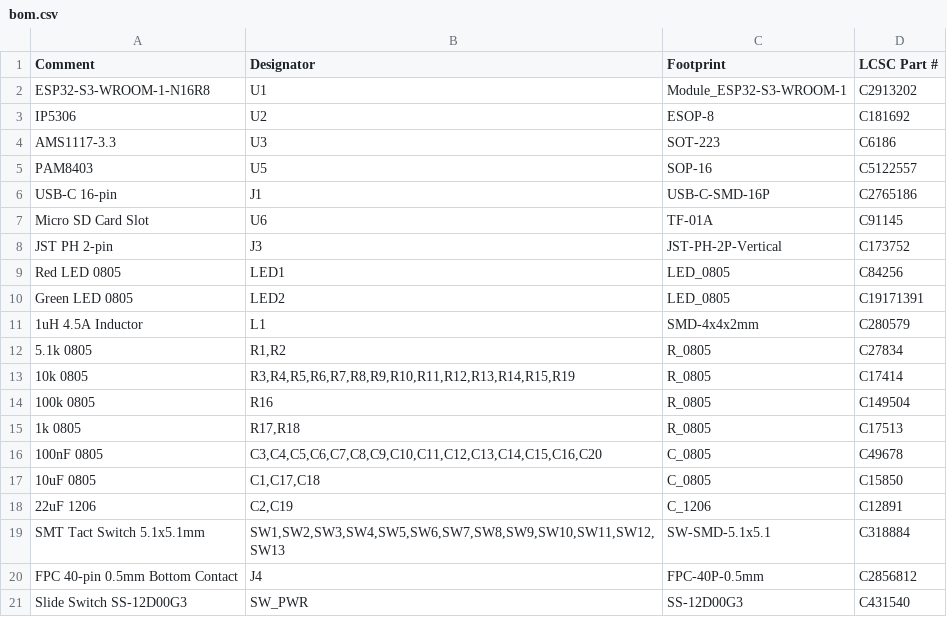
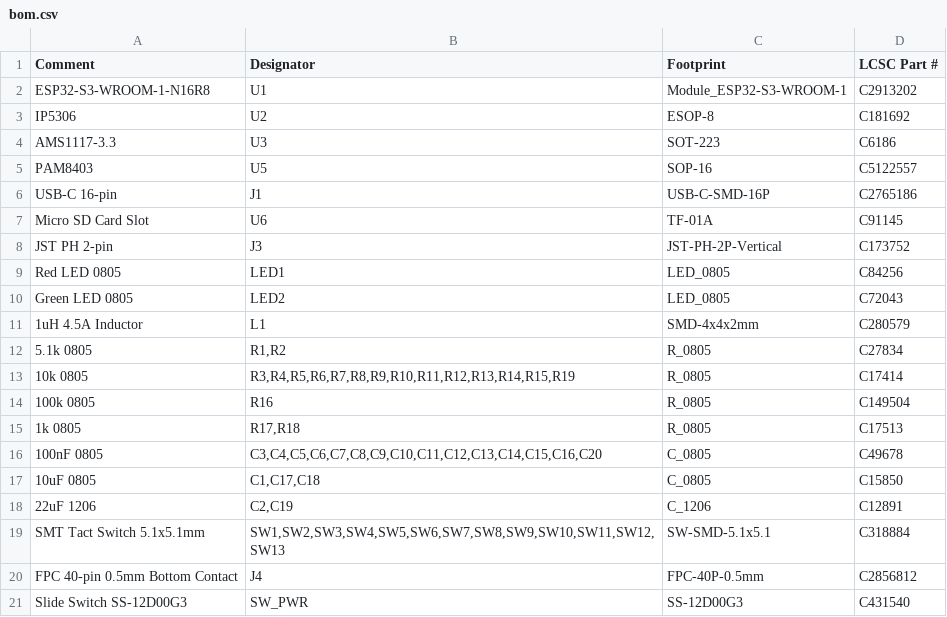
Before and after one commit to pjcau/esp32-emu-turbo, a CSV file: release_jlcpcb/bom.csv, drawn as a sheet.

```diff
--- a/release_jlcpcb/bom.csv
+++ b/release_jlcpcb/bom.csv
@@ -9,3 +9,3 @@ JST PH 2-pin,J3,JST-PH-2P-Vertical,C173752
 Red LED 0805,LED1,LED_0805,C84256
-Green LED 0805,LED2,LED_0805,C19171391
+Green LED 0805,LED2,LED_0805,C72043
 1uH 4.5A Inductor,L1,SMD-4x4x2mm,C280579
```
Also changed, not shown: 1 other file.
